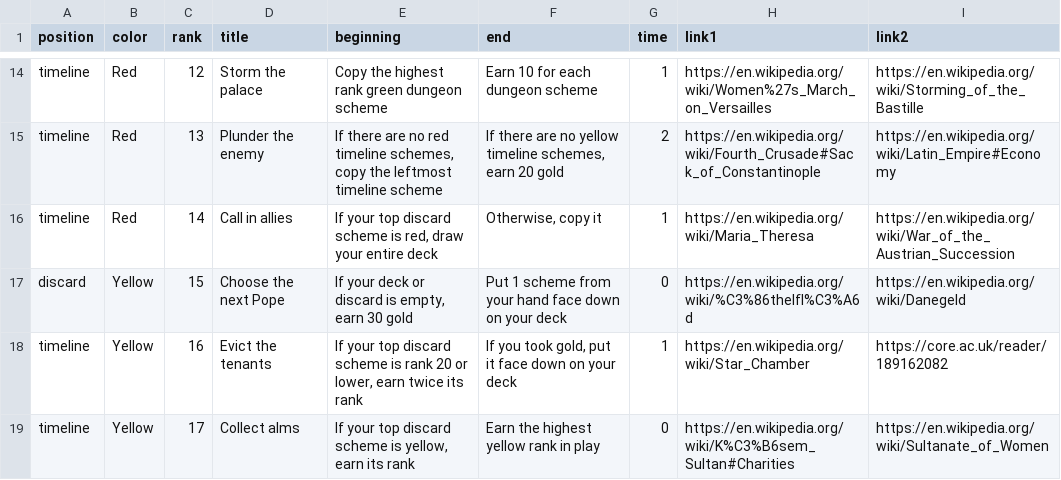
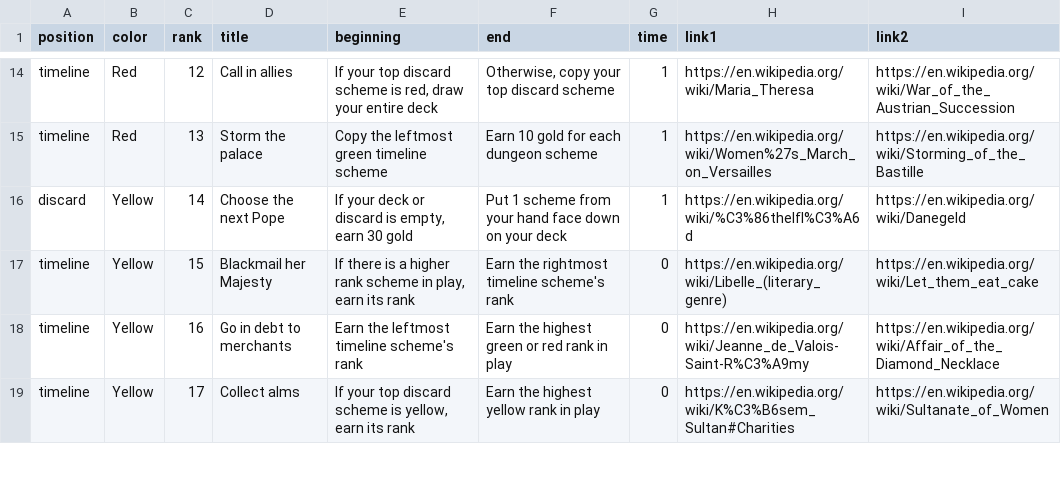
Before and after one commit to davidystephenson/empress, a CSV file: plots.csv, drawn as a sheet; only a part is shown, gaps mark what is left out; the diff covers the shown part only; the diff names each change by its address in the sheet, - before the commit and + after, or states it on an @@ line.

```diff
--- a/plots.csv
+++ b/plots.csv
-D14 (title): Storm the palace
+D14 (title): Call in allies
-E14 (beginning): Copy the highest rank green dungeon scheme
+E14 (beginning): If your top discard scheme is red, draw your entire deck
-F14 (end): Earn 10 for each dungeon scheme
+F14 (end): Otherwise, copy your top discard scheme
-H14 (link1): https://en.wikipedia.org/wiki/Women%27s_March_on_Versailles
+H14 (link1): https://en.wikipedia.org/wiki/Maria_Theresa
-I14 (link2): https://en.wikipedia.org/wiki/Storming_of_the_Bastille
+I14 (link2): https://en.wikipedia.org/wiki/War_of_the_Austrian_Succession
-D15 (title): Plunder the enemy
+D15 (title): Storm the palace
-E15 (beginning): If there are no red timeline schemes, copy the leftmost timeline scheme
+E15 (beginning): Copy the leftmost green timeline scheme
-F15 (end): If there are no yellow timeline schemes, earn 20 gold
+F15 (end): Earn 10 gold for each dungeon scheme
-G15 (time): 2
+G15 (time): 1
-H15 (link1): https://en.wikipedia.org/wiki/Fourth_Crusade#Sack_of_Constantinople
+H15 (link1): https://en.wikipedia.org/wiki/Women%27s_March_on_Versailles
-I15 (link2): https://en.wikipedia.org/wiki/Latin_Empire#Economy
+I15 (link2): https://en.wikipedia.org/wiki/Storming_of_the_Bastille
-A16 (position): timeline
+A16 (position): discard
-B16 (color): Red
+B16 (color): Yellow
-D16 (title): Call in allies
+D16 (title): Choose the next Pope
-E16 (beginning): If your top discard scheme is red, draw your entire deck
+E16 (beginning): If your deck or discard is empty, earn 30 gold
-F16 (end): Otherwise, copy it
+F16 (end): Put 1 scheme from your hand face down on your deck
-H16 (link1): https://en.wikipedia.org/wiki/Maria_Theresa
+H16 (link1): https://en.wikipedia.org/wiki/%C3%86thelfl%C3%A6d
-I16 (link2): https://en.wikipedia.org/wiki/War_of_the_Austrian_Succession
+I16 (link2): https://en.wikipedia.org/wiki/Danegeld
-A17 (position): discard
+A17 (position): timeline
-D17 (title): Choose the next Pope
+D17 (title): Blackmail her Majesty
-E17 (beginning): If your deck or discard is empty, earn 30 gold
+E17 (beginning): If there is a higher rank scheme in play, earn its rank
-F17 (end): Put 1 scheme from your hand face down on your deck
+F17 (end): Earn the rightmost timeline scheme's rank
-H17 (link1): https://en.wikipedia.org/wiki/%C3%86thelfl%C3%A6d
+H17 (link1): https://en.wikipedia.org/wiki/Libelle_(literary_genre)
-I17 (link2): https://en.wikipedia.org/wiki/Danegeld
+I17 (link2): https://en.wikipedia.org/wiki/Let_them_eat_cake
-D18 (title): Evict the tenants
+D18 (title): Go in debt to merchants
-E18 (beginning): If your top discard scheme is rank 20 or lower, earn twice its rank
+E18 (beginning): Earn the leftmost timeline scheme's rank
-F18 (end): If you took gold, put it face down on your deck
+F18 (end): Earn the highest green or red rank in play
-G18 (time): 1
+G18 (time): 0
-H18 (link1): https://en.wikipedia.org/wiki/Star_Chamber
+H18 (link1): https://en.wikipedia.org/wiki/Jeanne_de_Valois-Saint-R%C3%A9my
-I18 (link2): https://core.ac.uk/reader/189162082
+I18 (link2): https://en.wikipedia.org/wiki/Affair_of_the_Diamond_Necklace
```
Also changed, not shown: 51 edited cells elsewhere in this file.
